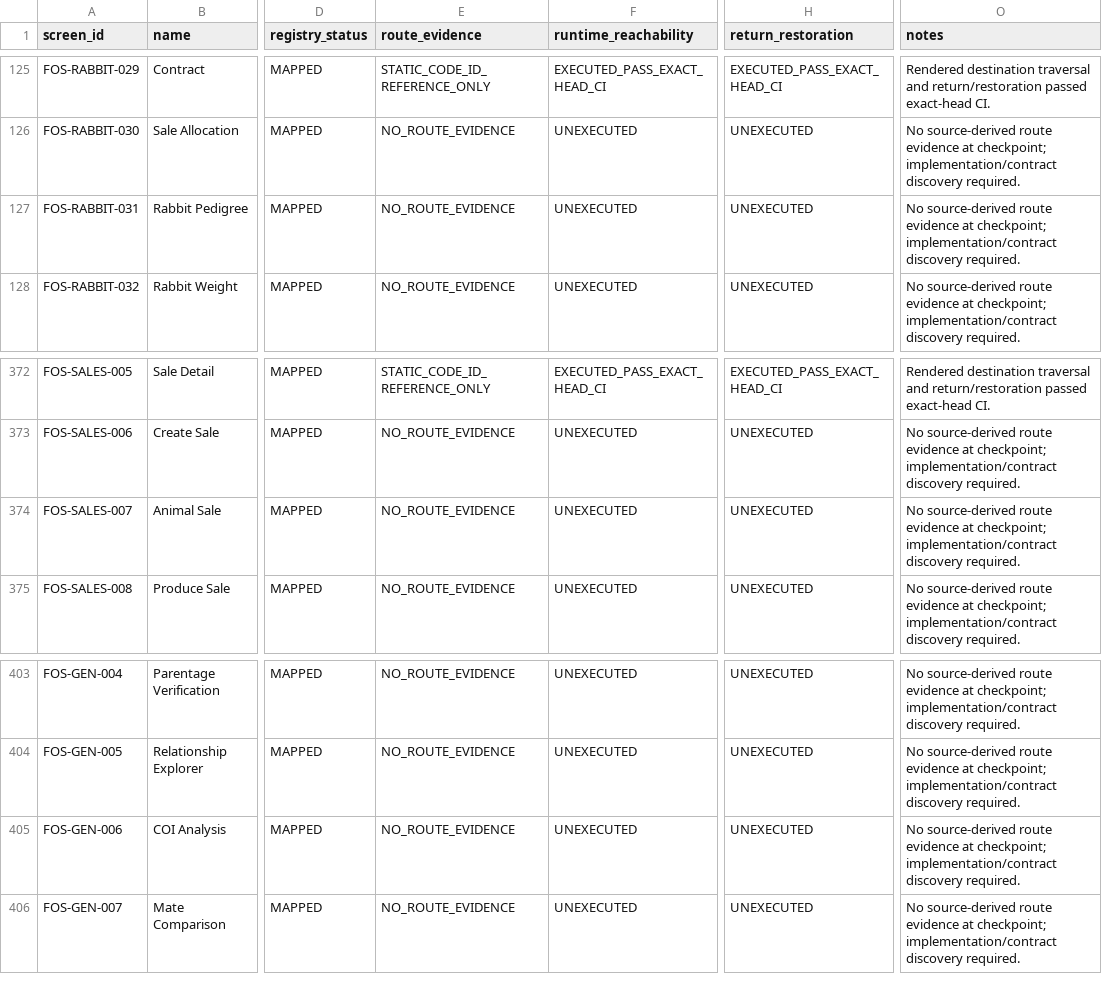
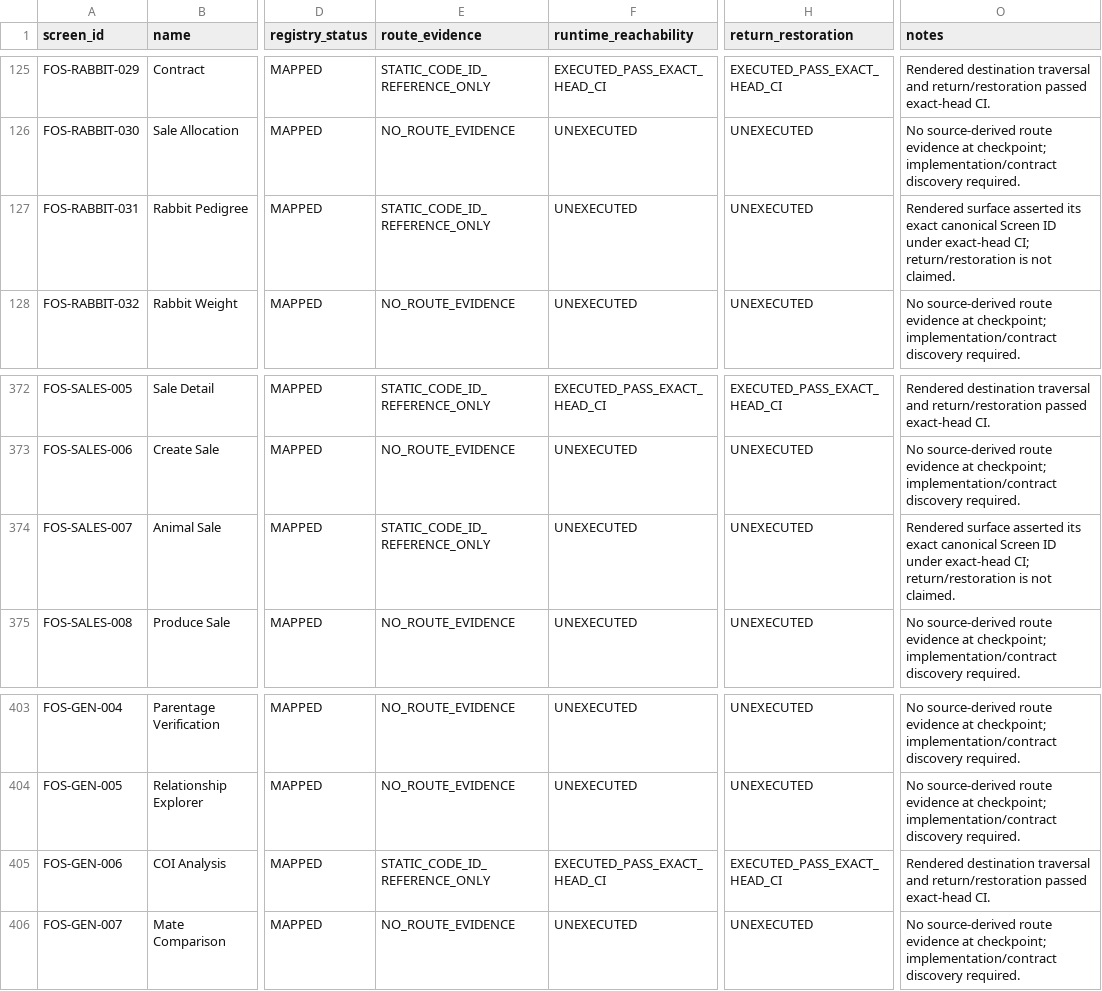
Before and after one commit to Vanguduza/goat-app, a CSV file: docs/ux/evidence/animal-farm-visual-lock/route-screen-feature-gap.csv, drawn as a sheet; only a part is shown, gaps mark what is left out; the diff names each change by its address in the sheet, - before the commit and + after, or states it on an @@ line.

```diff
--- a/docs/ux/evidence/animal-farm-visual-lock/route-screen-feature-gap.csv
+++ b/docs/ux/evidence/animal-farm-visual-lock/route-screen-feature-gap.csv
-E127 (route_evidence): NO_ROUTE_EVIDENCE
+E127 (route_evidence): STATIC_CODE_ID_REFERENCE_ONLY
-O127 (notes): No source-derived route evidence at checkpoint; implementation/contract discovery required.
+O127 (notes): Rendered surface asserted its exact canonical Screen ID under exact-head CI; return/restoration is not claimed.
-E374 (route_evidence): NO_ROUTE_EVIDENCE
+E374 (route_evidence): STATIC_CODE_ID_REFERENCE_ONLY
-O374 (notes): No source-derived route evidence at checkpoint; implementation/contract discovery required.
+O374 (notes): Rendered surface asserted its exact canonical Screen ID under exact-head CI; return/restoration is not claimed.
-E405 (route_evidence): NO_ROUTE_EVIDENCE
+E405 (route_evidence): STATIC_CODE_ID_REFERENCE_ONLY
-F405 (runtime_reachability): UNEXECUTED
+F405 (runtime_reachability): EXECUTED_PASS_EXACT_HEAD_CI
-H405 (return_restoration): UNEXECUTED
+H405 (return_restoration): EXECUTED_PASS_EXACT_HEAD_CI
-O405 (notes): No source-derived route evidence at checkpoint; implementation/contract discovery required.
+O405 (notes): Rendered destination traversal and return/restoration passed exact-head CI.
```
Also changed, not shown: 40 other files.
